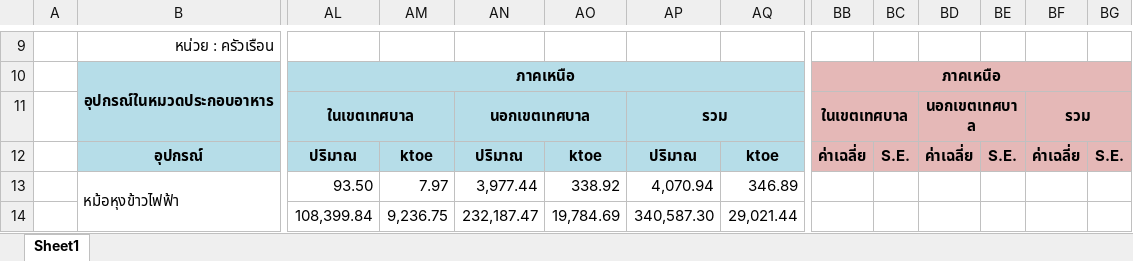
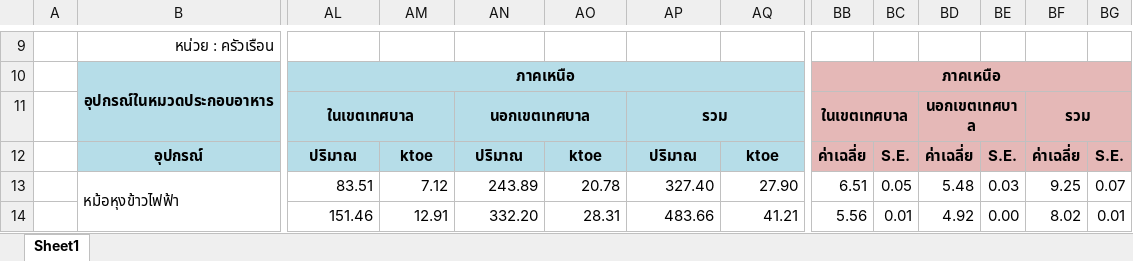
Before and after one commit to siwaphol/survey, an Excel workbook: storage/excel/sum92.xlsx, sheet Sheet1, drawn as a sheet; only a part is shown, gaps mark what is left out; values as stored, in another font and other column widths than the file's, no borders; the diff covers the shown part only; the diff names each change by its address in the sheet, - before the commit and + after, or states it on an @@ line.

```diff
--- a/storage/excel/sum92.xlsx (sheet Sheet1)
+++ b/storage/excel/sum92.xlsx (sheet Sheet1)
-AL13: 93.50
+AL13: 83.51
-AM13: 7.97
+AM13: 7.12
-AN13: 3,977.44
+AN13: 243.89
-AO13: 338.92
+AO13: 20.78
-AP13: 4,070.94
+AP13: 327.40
-AQ13: 346.89
+AQ13: 27.90
-BB13: (empty)
+BB13: 6.51
-BC13: (empty)
+BC13: 0.05
-BD13: (empty)
+BD13: 5.48
-BE13: (empty)
+BE13: 0.03
-BF13: (empty)
+BF13: 9.25
-BG13: (empty)
+BG13: 0.07
-AL14: 108,399.84
+AL14: 151.46
-AM14: 9,236.75
+AM14: 12.91
-AN14: 232,187.47
+AN14: 332.20
-AO14: 19,784.69
+AO14: 28.31
-AP14: 340,587.30
+AP14: 483.66
-AQ14: 29,021.44
+AQ14: 41.21
-BB14: (empty)
+BB14: 5.56
-BC14: (empty)
+BC14: 0.01
-BD14: (empty)
+BD14: 4.92
-BE14: (empty)
+BE14: 0.00
-BF14: (empty)
+BF14: 8.02
-BG14: (empty)
+BG14: 0.01
```
Also changed, not shown: 480 edited cells elsewhere in this sheet, storage/excel/sum91.xlsx, 4 other files.
